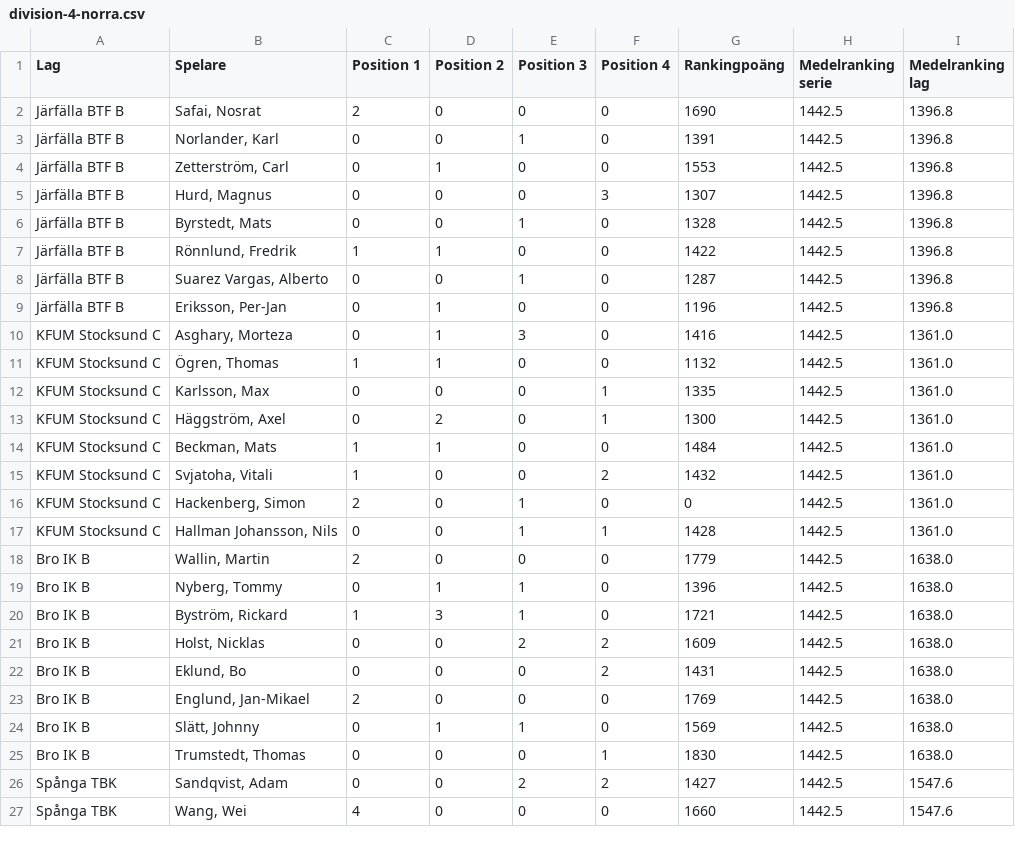
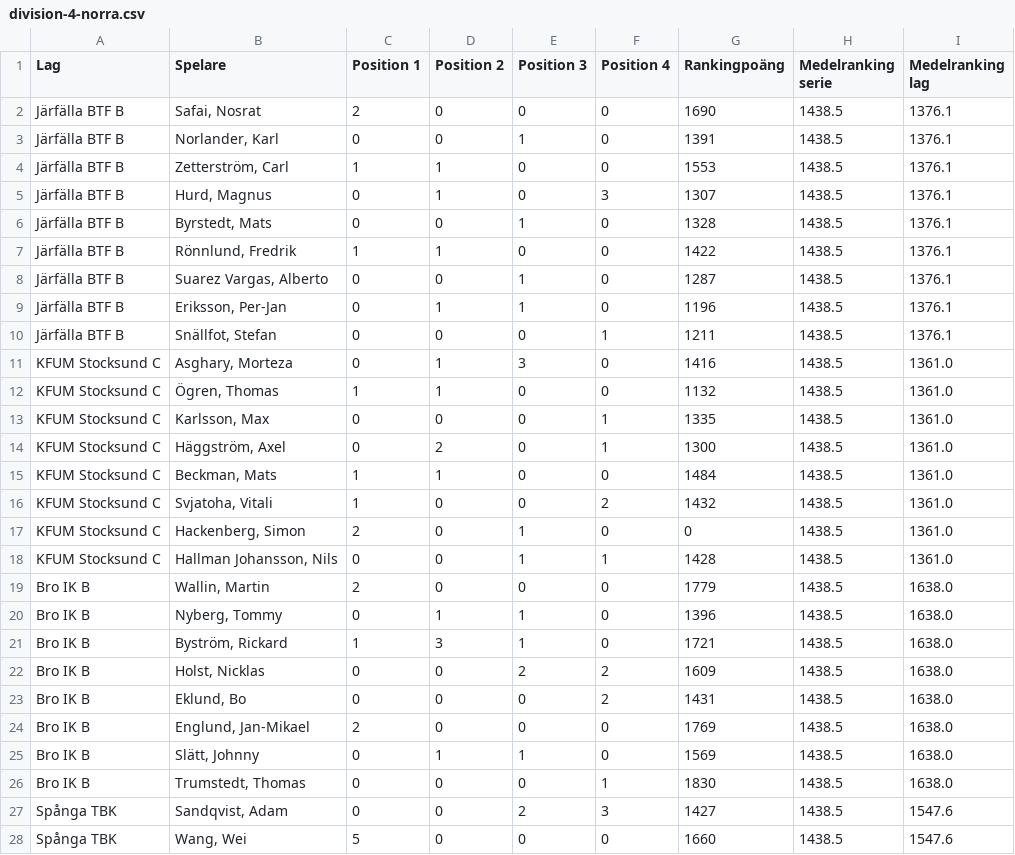
Before and after one commit to danhag123/tt-stockholm, a CSV file: data/division-4-norra.csv, drawn as a sheet; only a part is shown; the diff covers the shown part only.

```diff
--- a/data/division-4-norra.csv
+++ b/data/division-4-norra.csv
@@ -1,27 +1,28 @@
 Lag,Spelare,Position 1,Position 2,Position 3,Position 4,Rankingpoäng,Medelranking serie,Medelranking lag
-Järfälla BTF B,"Safai, Nosrat",2,0,0,0,1690,1442.5,1396.8
-Järfälla BTF B,"Norlander, Karl",0,0,1,0,1391,1442.5,1396.8
-Järfälla BTF B,"Zetterström, Carl",0,1,0,0,1553,1442.5,1396.8
-Järfälla BTF B,"Hurd, Magnus",0,0,0,3,1307,1442.5,1396.8
-Järfälla BTF B,"Byrstedt, Mats",0,0,1,0,1328,1442.5,1396.8
-Järfälla BTF B,"Rönnlund, Fredrik",1,1,0,0,1422,1442.5,1396.8
-Järfälla BTF B,"Suarez Vargas, Alberto",0,0,1,0,1287,1442.5,1396.8
-Järfälla BTF B,"Eriksson, Per-Jan",0,1,0,0,1196,1442.5,1396.8
-KFUM Stocksund C,"Asghary, Morteza",0,1,3,0,1416,1442.5,1361.0
-KFUM Stocksund C,"Ögren, Thomas",1,1,0,0,1132,1442.5,1361.0
-KFUM Stocksund C,"Karlsson, Max",0,0,0,1,1335,1442.5,1361.0
-KFUM Stocksund C,"Häggström, Axel",0,2,0,1,1300,1442.5,1361.0
-KFUM Stocksund C,"Beckman, Mats",1,1,0,0,1484,1442.5,1361.0
-KFUM Stocksund C,"Svjatoha, Vitali",1,0,0,2,1432,1442.5,1361.0
-KFUM Stocksund C,"Hackenberg, Simon",2,0,1,0,0,1442.5,1361.0
-KFUM Stocksund C,"Hallman Johansson, Nils",0,0,1,1,1428,1442.5,1361.0
-Bro IK B,"Wallin, Martin",2,0,0,0,1779,1442.5,1638.0
-Bro IK B,"Nyberg, Tommy",0,1,1,0,1396,1442.5,1638.0
-Bro IK B,"Byström, Rickard",1,3,1,0,1721,1442.5,1638.0
-Bro IK B,"Holst, Nicklas",0,0,2,2,1609,1442.5,1638.0
-Bro IK B,"Eklund, Bo",0,0,0,2,1431,1442.5,1638.0
-Bro IK B,"Englund, Jan-Mikael",2,0,0,0,1769,1442.5,1638.0
-Bro IK B,"Slätt, Johnny",0,1,1,0,1569,1442.5,1638.0
-Bro IK B,"Trumstedt, Thomas",0,0,0,1,1830,1442.5,1638.0
-Spånga TBK,"Sandqvist, Adam",0,0,2,2,1427,1442.5,1547.6
-Spånga TBK,"Wang, Wei",4,0,0,0,1660,1442.5,1547.6
+Järfälla BTF B,"Safai, Nosrat",2,0,0,0,1690,1438.5,1376.1
+Järfälla BTF B,"Norlander, Karl",0,0,1,0,1391,1438.5,1376.1
+Järfälla BTF B,"Zetterström, Carl",1,1,0,0,1553,1438.5,1376.1
+Järfälla BTF B,"Hurd, Magnus",0,1,0,3,1307,1438.5,1376.1
+Järfälla BTF B,"Byrstedt, Mats",0,0,1,0,1328,1438.5,1376.1
+Järfälla BTF B,"Rönnlund, Fredrik",1,1,0,0,1422,1438.5,1376.1
+Järfälla BTF B,"Suarez Vargas, Alberto",0,0,1,0,1287,1438.5,1376.1
+Järfälla BTF B,"Eriksson, Per-Jan",0,1,1,0,1196,1438.5,1376.1
+Järfälla BTF B,"Snällfot, Stefan",0,0,0,1,1211,1438.5,1376.1
+KFUM Stocksund C,"Asghary, Morteza",0,1,3,0,1416,1438.5,1361.0
+KFUM Stocksund C,"Ögren, Thomas",1,1,0,0,1132,1438.5,1361.0
+KFUM Stocksund C,"Karlsson, Max",0,0,0,1,1335,1438.5,1361.0
+KFUM Stocksund C,"Häggström, Axel",0,2,0,1,1300,1438.5,1361.0
+KFUM Stocksund C,"Beckman, Mats",1,1,0,0,1484,1438.5,1361.0
+KFUM Stocksund C,"Svjatoha, Vitali",1,0,0,2,1432,1438.5,1361.0
+KFUM Stocksund C,"Hackenberg, Simon",2,0,1,0,0,1438.5,1361.0
+KFUM Stocksund C,"Hallman Johansson, Nils",0,0,1,1,1428,1438.5,1361.0
+Bro IK B,"Wallin, Martin",2,0,0,0,1779,1438.5,1638.0
+Bro IK B,"Nyberg, Tommy",0,1,1,0,1396,1438.5,1638.0
+Bro IK B,"Byström, Rickard",1,3,1,0,1721,1438.5,1638.0
+Bro IK B,"Holst, Nicklas",0,0,2,2,1609,1438.5,1638.0
+Bro IK B,"Eklund, Bo",0,0,0,2,1431,1438.5,1638.0
+Bro IK B,"Englund, Jan-Mikael",2,0,0,0,1769,1438.5,1638.0
+Bro IK B,"Slätt, Johnny",0,1,1,0,1569,1438.5,1638.0
+Bro IK B,"Trumstedt, Thomas",0,0,0,1,1830,1438.5,1638.0
+Spånga TBK,"Sandqvist, Adam",0,0,2,3,1427,1438.5,1547.6
+Spånga TBK,"Wang, Wei",5,0,0,0,1660,1438.5,1547.6
```
Also changed, not shown: 33 edited cells elsewhere in this file, data/division-5-norra.csv.
